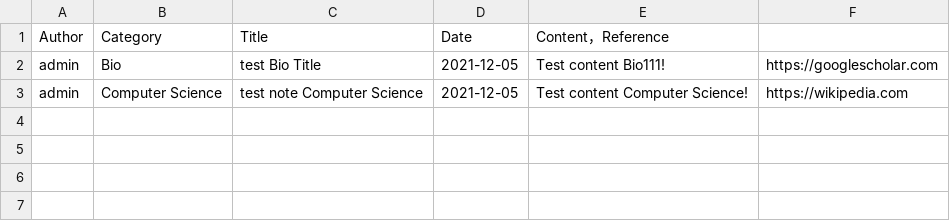
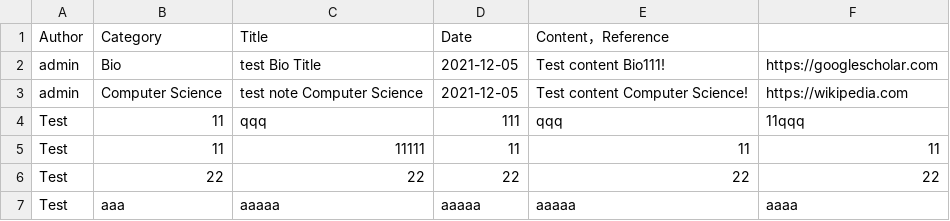
Before and after one commit to CSC207-UofT/course-project-group_nib, a CSV file: src/Java/Data/NoteInfoTable/NoteInfoTable.csv, drawn as a sheet.

```diff
--- a/src/Java/Data/NoteInfoTable/NoteInfoTable.csv
+++ b/src/Java/Data/NoteInfoTable/NoteInfoTable.csv
@@ -3 +3,5 @@ admin,Bio,test Bio Title,2021-12-05,Test content Bio111!,https://googlescholar.c
 admin,Computer Science,test note Computer Science,2021-12-05,Test content Computer Science!,https://wikipedia.com
+Test,11,qqq,111,qqq,11qqq
+Test,11,11111,11,11,11
+Test,22,22,22,22,22
+Test,aaa,aaaaa,aaaaa,aaaaa,aaaa
```
Also changed, not shown: 24 other files.
